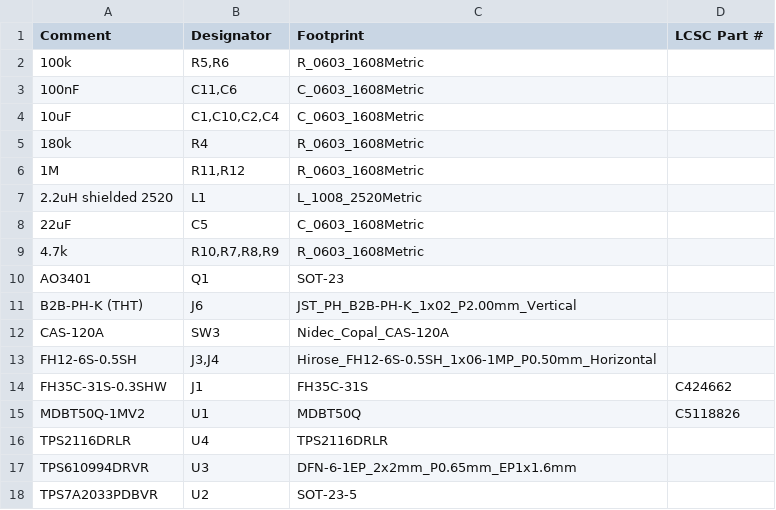
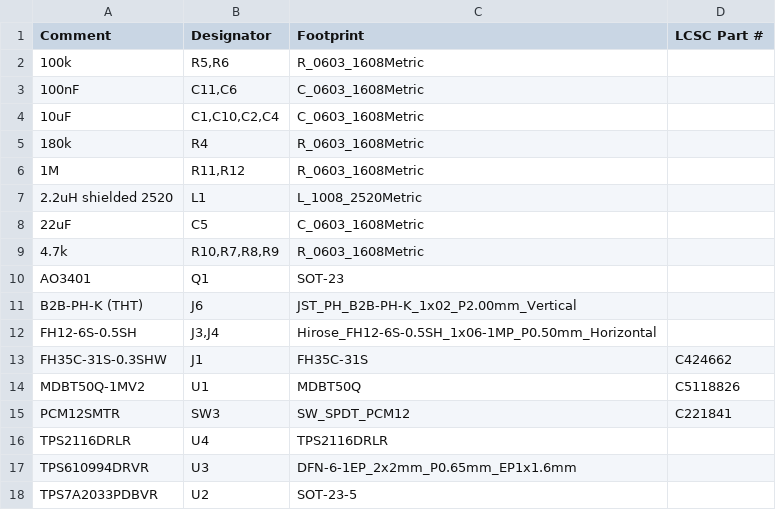
Before and after one commit to koorayworks/rp2040-IO-Expander, a CSV file: split/module_board/module_board_bom_jlc.csv, drawn as a sheet.

```diff
--- a/split/module_board/module_board_bom_jlc.csv
+++ b/split/module_board/module_board_bom_jlc.csv
@@ -11,3 +11,2 @@ AO3401,Q1,SOT-23,
 B2B-PH-K (THT),J6,JST_PH_B2B-PH-K_1x02_P2.00mm_Vertical,
-CAS-120A,SW3,Nidec_Copal_CAS-120A,
 FH12-6S-0.5SH,"J3,J4",Hirose_FH12-6S-0.5SH_1x06-1MP_P0.50mm_Horizontal,
@@ -15,2 +14,3 @@ FH35C-31S-0.3SHW,J1,FH35C-31S,C424662
 MDBT50Q-1MV2,U1,MDBT50Q,C5118826
+PCM12SMTR,SW3,SW_SPDT_PCM12,C221841
 TPS2116DRLR,U4,TPS2116DRLR,
```
Also changed, not shown: split/module_board/module_board_cpl_jlc.csv, 22 other files.
